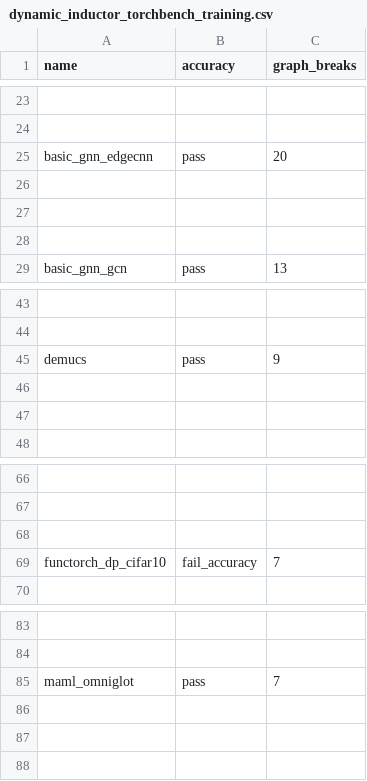
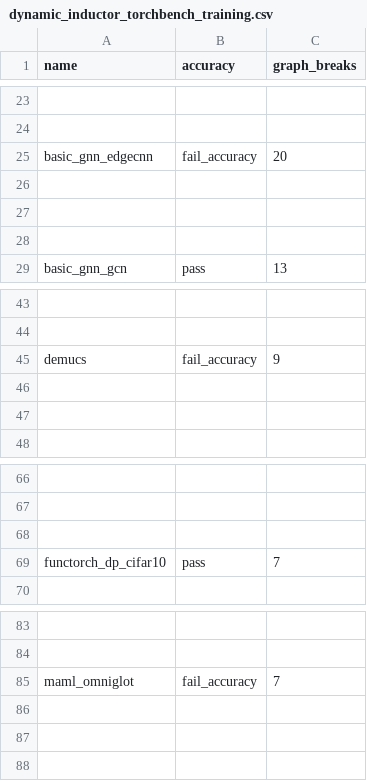
Before and after one commit to dwyangone/pytorch, a CSV file: benchmarks/dynamo/ci_expected_accuracy/rocm/dynamic_inductor_torchbench_training.csv, drawn as a sheet; only a part is shown, gaps mark what is left out; the diff names each change by its address in the sheet, - before the commit and + after, or states it on an @@ line.

Commit message:
[ROCm] Update inductor expected accuracy files for MI350 (#173693)
## Summary

This PR updates the expected accuracy CSV files for ROCm inductor benchmarks based on MI350 CI results from PyTorch commit 5071fba9e3db00430e21b2a27972b5aa7ba72ede.

These files serve as reference points for dynamo/inductor CI to track:
- Graph breaks
- Model accuracy

## Changes

- Updated ROCm expected accuracy files in `benchmarks/dynamo/ci_expected_accuracy/rocm/`

## Test Plan

- [ ] Verify that the CI jobs pass with the updated expected accuracy files
- [ ] Review the diff to ensure changes are reasonable and expected
- [ ] Check that no unexpected regressions are being marked as "expected"

Pull Request resolved: https://github.com/pytorch/pytorch/pull/173693
Approved by: https://github.com/huydhn

Co-authored-by: Jithun Nair <jithun.nair@amd.com>

```diff
--- a/benchmarks/dynamo/ci_expected_accuracy/rocm/dynamic_inductor_torchbench_training.csv
+++ b/benchmarks/dynamo/ci_expected_accuracy/rocm/dynamic_inductor_torchbench_training.csv
-B25 (accuracy): pass
+B25 (accuracy): fail_accuracy
-B45 (accuracy): pass
+B45 (accuracy): fail_accuracy
-B69 (accuracy): fail_accuracy
+B69 (accuracy): pass
-B85 (accuracy): pass
+B85 (accuracy): fail_accuracy
```
Also changed, not shown: benchmarks/dynamo/ci_expected_accuracy/rocm/aot_eager_torchbench_inference.csv, benchmarks/dynamo/ci_expected_accuracy/rocm/dynamic_aot_eager_torchbench_inference.csv, 5 other files.
